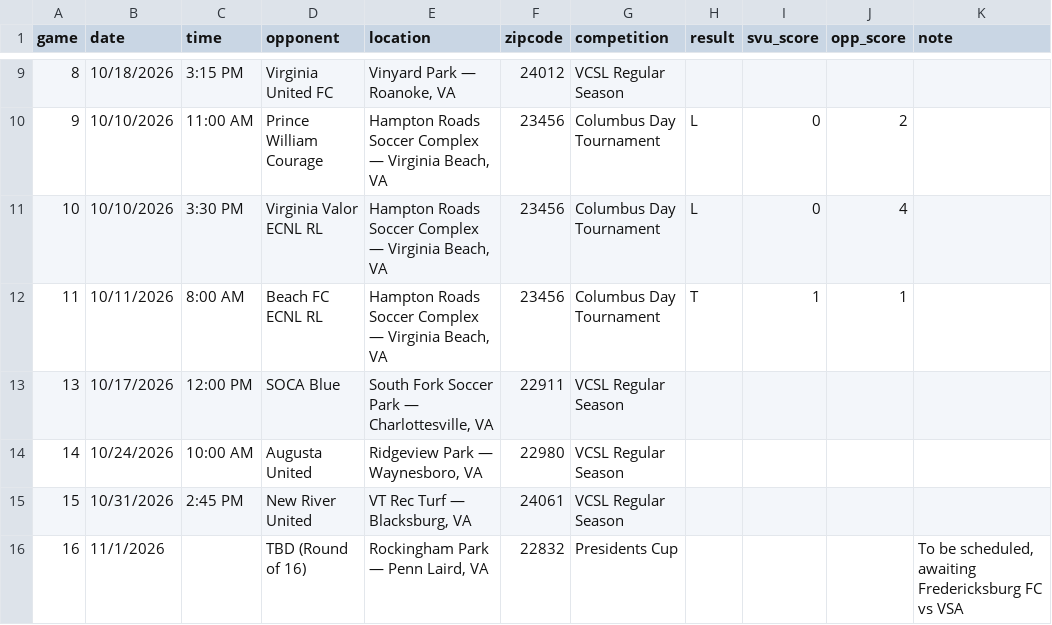
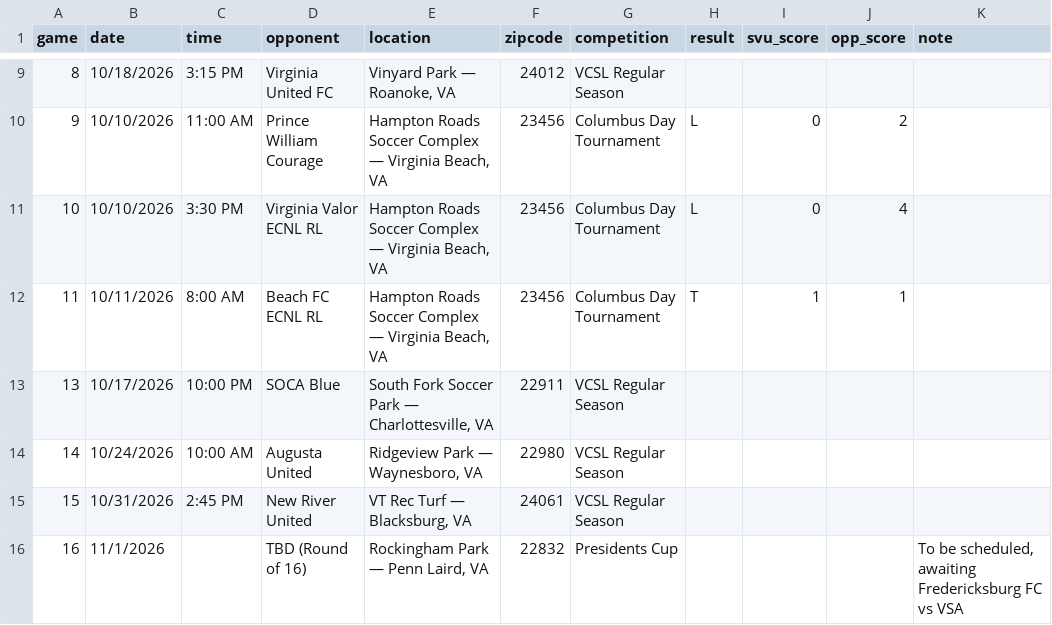
Before and after one commit to zpbandy-art/svu-u16-team-site, a CSV file: schedule.csv, drawn as a sheet; only a part is shown, gaps mark what is left out; the diff names each change by its address in the sheet, - before the commit and + after, or states it on an @@ line.

Commit message:
Auto-sync: scoring update 2026-10-13 15:52

```diff
--- a/schedule.csv
+++ b/schedule.csv
-C13 (time): 12:00 PM
+C13 (time): 10:00 PM
```
